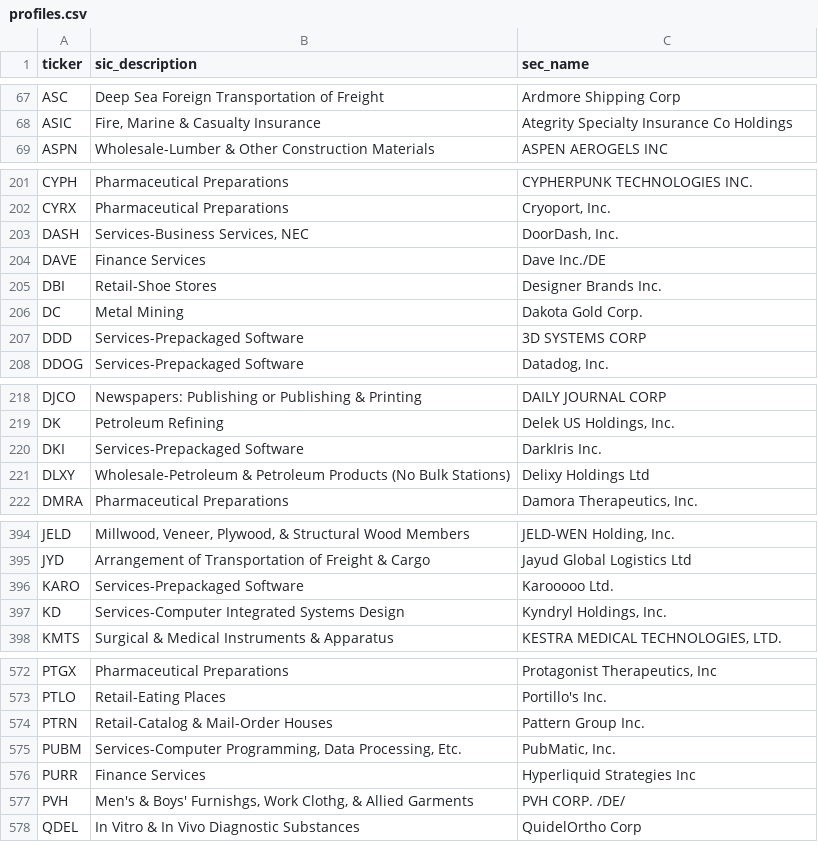
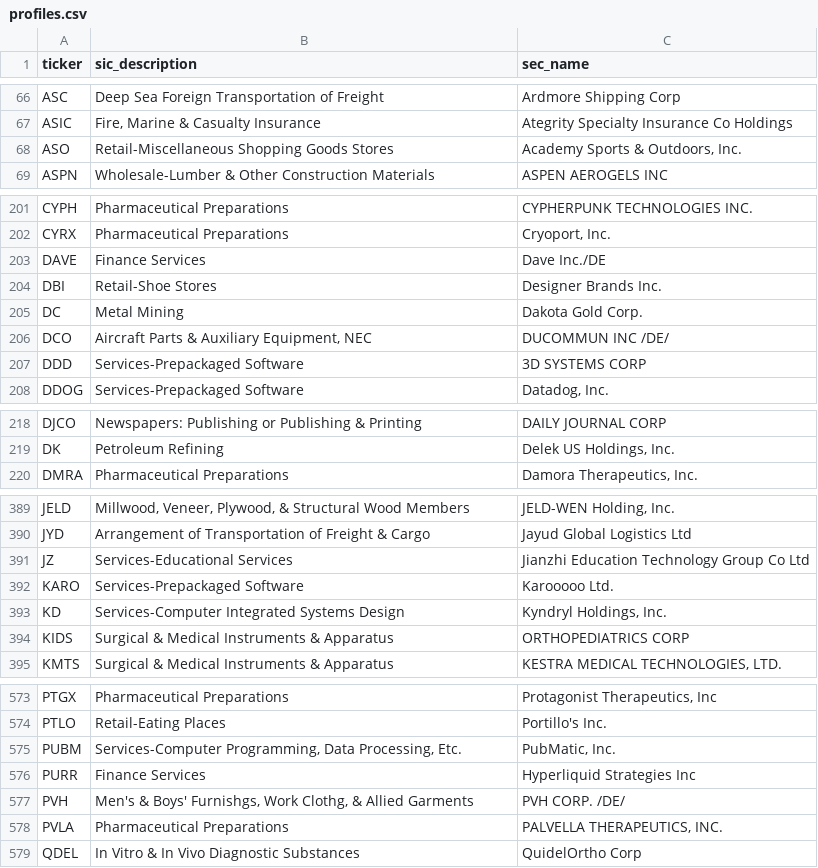
Before and after one commit to tyim87/htf-feed, a CSV file: data/profiles.csv, drawn as a sheet; only a part is shown, gaps mark what is left out; removed rows and columns are numbered as before the commit, all else as after; the diff covers the shown part only; the diff names each change by its address in the sheet, - before the commit and + after, or states it on an @@ line.

```diff
--- a/data/profiles.csv
+++ b/data/profiles.csv
+row 68: ASO | Retail-Miscellaneous Shopping Goods Stores | Academy Sports & Outdoors, Inc.
-row 203: DASH | Services-Business Services, NEC | DoorDash, Inc.
+row 206: DCO | Aircraft Parts & Auxiliary Equipment, NEC | DUCOMMUN INC /DE/
-row 220: DKI | Services-Prepackaged Software | DarkIris Inc.
-row 221: DLXY | Wholesale-Petroleum & Petroleum Products (No Bulk Stations) | Delixy Holdings Ltd
+row 391: JZ | Services-Educational Services | Jianzhi Education Technology Group Co Ltd
+row 394: KIDS | Surgical & Medical Instruments & Apparatus | ORTHOPEDIATRICS CORP
-row 574: PTRN | Retail-Catalog & Mail-Order Houses | Pattern Group Inc.
+row 578: PVLA | Pharmaceutical Preparations | PALVELLA THERAPEUTICS, INC.
```
Also changed, not shown: 22 added rows, 23 removed rows and 2 edited cells elsewhere in this file, data/universe.csv, 4 other files.
